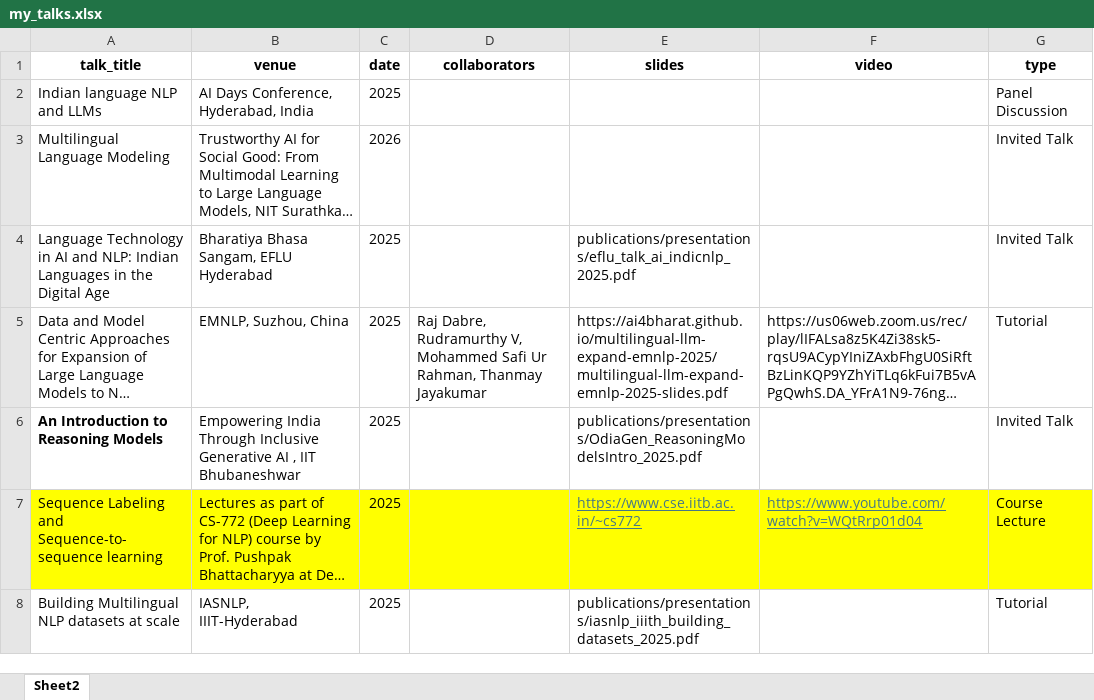
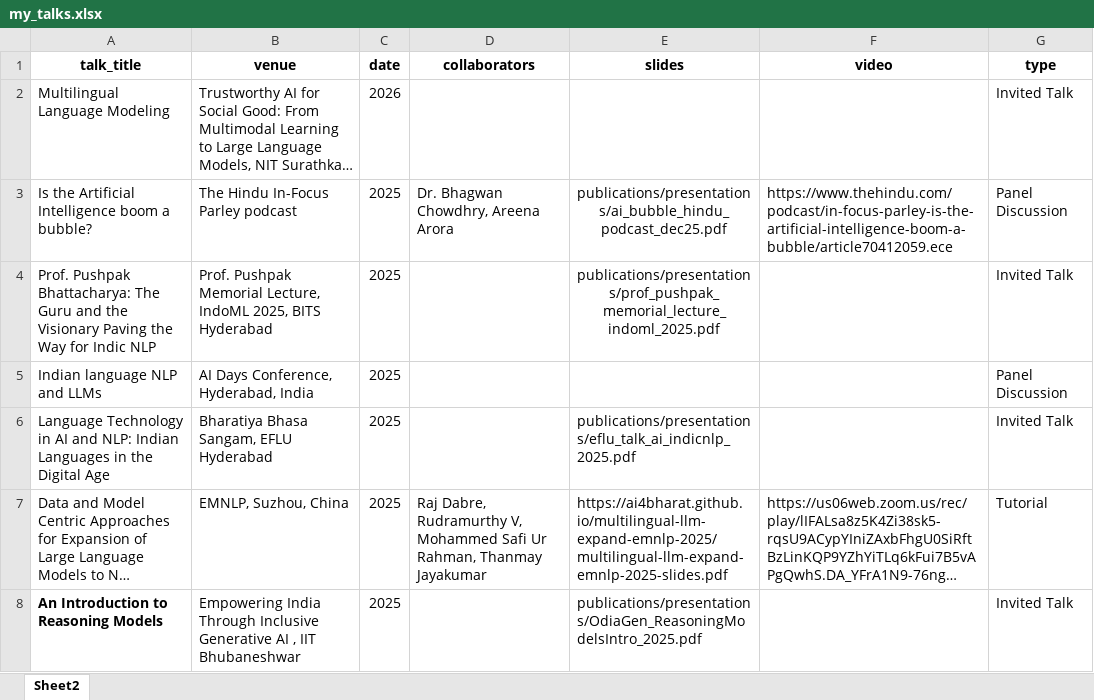
Before and after one commit to anoopkunchukuttan/anoopkunchukuttan.github.io, an Excel workbook: scripts/my_talks.xlsx, sheet Sheet2, drawn as a sheet; only a part is shown; the shorter side is filled out with more unchanged rows; long unchanged cells end in …; values as stored, in another font and other column widths than the file's, no borders; the diff names each change by its address in the sheet, - before the commit and + after, or states it on an @@ line.

```diff
--- a/scripts/my_talks.xlsx (sheet Sheet2)
+++ b/scripts/my_talks.xlsx (sheet Sheet2)
@@ row 3 moved to row 2: Multilingual Language Modeling @@
+row 3: Is the Artificial Intelligence boom a bubble? | The Hindu In-Focus Parley podcast | 2025 | Dr. Bhagwan Chowdhry, Areena Arora | publications/presentations/ai_bubble_hindu_podcast_dec25.pdf | https://www.thehindu.com/podcast/in-focus-parley-is-the-artificial-intelligence-boom-a-bubble/article70412059.ece | Panel Discussion
+row 4: Prof. Pushpak Bhattacharya: The Guru and the Visionary Paving the Way for Indic NLP | Prof. Pushpak Memorial Lecture, IndoML 2025, BITS Hyderabad | 2025 |  | publications/presentations/prof_pushpak_memorial_lecture_indoml_2025.pdf |  | Invited Talk
```
Also changed, not shown: 1 other file.
